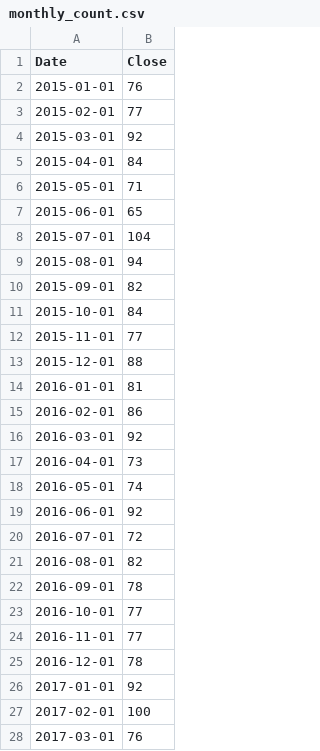
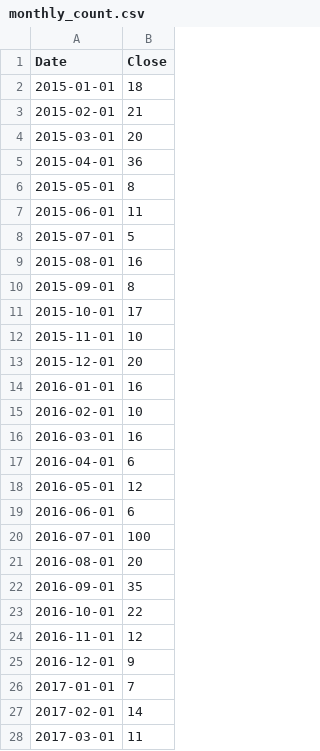
Before and after one commit to cse412-21sp/fatal-police-shooting, a CSV file: data/monthly_count.csv, drawn as a sheet; only a part is shown; the diff covers the shown part only.

```diff
--- a/data/monthly_count.csv
+++ b/data/monthly_count.csv
@@ -1,28 +1,28 @@
 Date,Close
-2015-01-01,76
-2015-02-01,77
-2015-03-01,92
-2015-04-01,84
-2015-05-01,71
-2015-06-01,65
-2015-07-01,104
-2015-08-01,94
-2015-09-01,82
-2015-10-01,84
-2015-11-01,77
-2015-12-01,88
-2016-01-01,81
-2016-02-01,86
-2016-03-01,92
-2016-04-01,73
-2016-05-01,74
-2016-06-01,92
-2016-07-01,72
-2016-08-01,82
-2016-09-01,78
-2016-10-01,77
-2016-11-01,77
-2016-12-01,78
-2017-01-01,92
-2017-02-01,100
-2017-03-01,76
+2015-01-01,18
+2015-02-01,21
+2015-03-01,20
+2015-04-01,36
+2015-05-01,8
+2015-06-01,11
+2015-07-01,5
+2015-08-01,16
+2015-09-01,8
+2015-10-01,17
+2015-11-01,10
+2015-12-01,20
+2016-01-01,16
+2016-02-01,10
+2016-03-01,16
+2016-04-01,6
+2016-05-01,12
+2016-06-01,6
+2016-07-01,100
+2016-08-01,20
+2016-09-01,35
+2016-10-01,22
+2016-11-01,12
+2016-12-01,9
+2017-01-01,7
+2017-02-01,14
+2017-03-01,11
```
Also changed, not shown: 38 edited cells elsewhere in this file, 8 other files.
